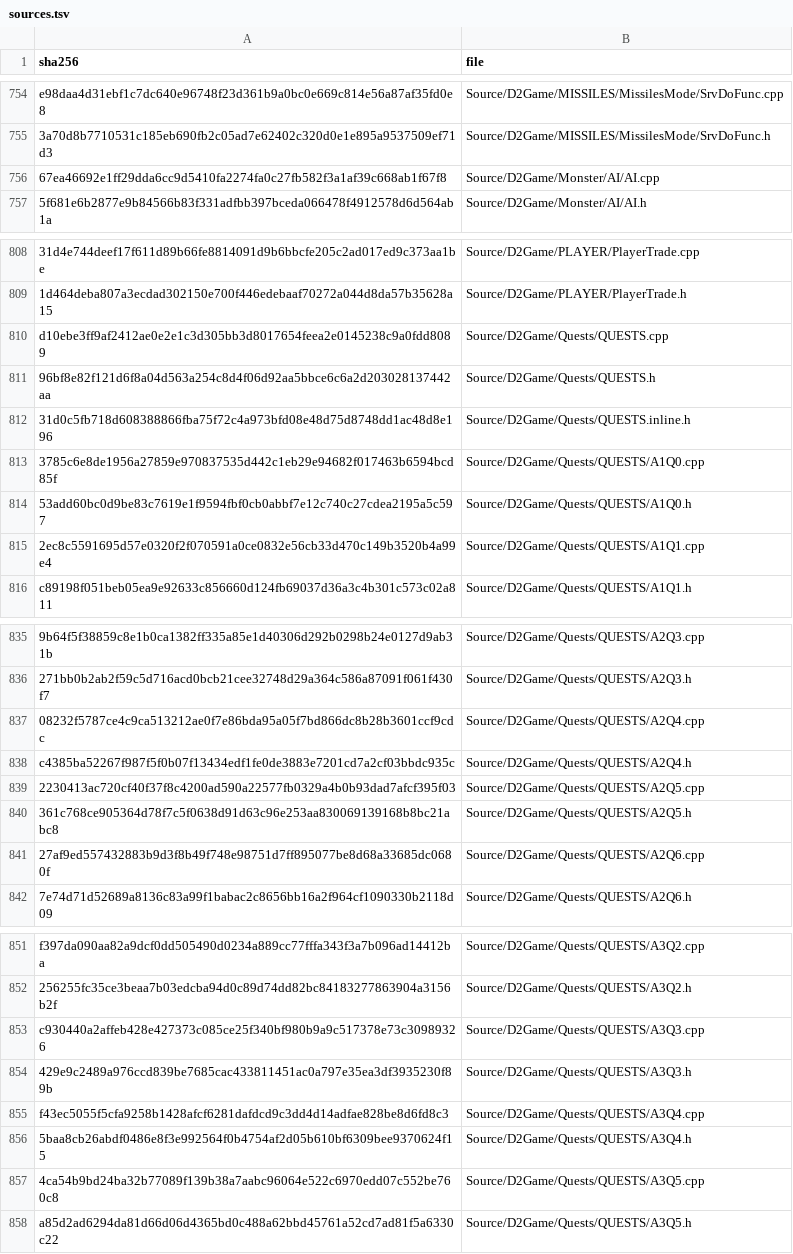
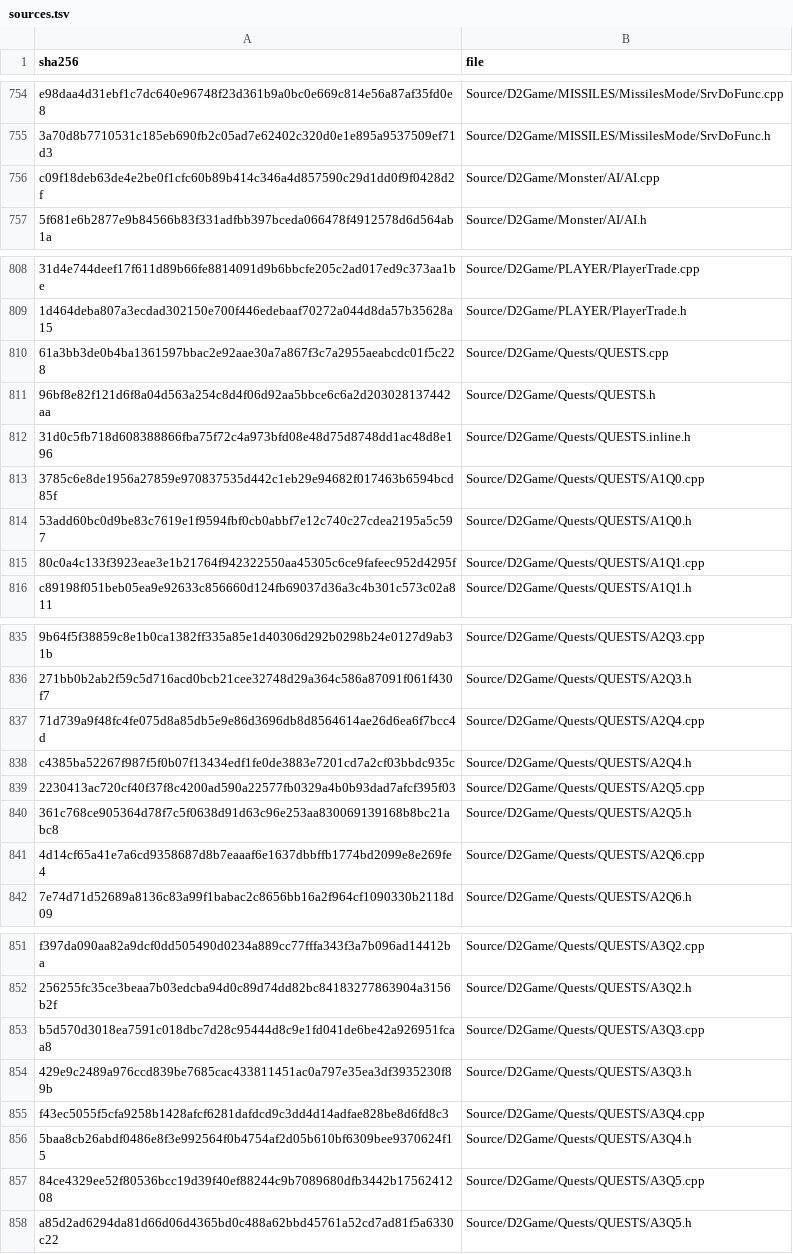
Before and after one commit to jaenster/redivivus, a TSV file: asm_matching/msvc8/translated/sources.tsv, drawn as a sheet; only a part is shown, gaps mark what is left out; the diff covers the shown part only; the diff names each change by its address in the sheet, - before the commit and + after, or states it on an @@ line.

Commit message:
chore: refresh the VC8 translation for the changed D2Game sources

```diff
--- a/asm_matching/msvc8/translated/sources.tsv
+++ b/asm_matching/msvc8/translated/sources.tsv
-A756 (sha256): 67ea46692e1ff29dda6cc9d5410fa2274fa0c27fb582f3a1af39c668ab1f67f8
+A756 (sha256): c09f18deb63de4e2be0f1cfc60b89b414c346a4d857590c29d1dd0f9f0428d2f
-A810 (sha256): d10ebe3ff9af2412ae0e2e1c3d305bb3d8017654feea2e0145238c9a0fdd8089
+A810 (sha256): 61a3bb3de0b4ba1361597bbac2e92aae30a7a867f3c7a2955aeabcdc01f5c228
-A815 (sha256): 2ec8c5591695d57e0320f2f070591a0ce0832e56cb33d470c149b3520b4a99e4
+A815 (sha256): 80c0a4c133f3923eae3e1b21764f942322550aa45305c6ce9fafeec952d4295f
-A837 (sha256): 08232f5787ce4c9ca513212ae0f7e86bda95a05f7bd866dc8b28b3601ccf9cdc
+A837 (sha256): 71d739a9f48fc4fe075d8a85db5e9e86d3696db8d8564614ae26d6ea6f7bcc4d
-A841 (sha256): 27af9ed557432883b9d3f8b49f748e98751d7ff895077be8d68a33685dc0680f
+A841 (sha256): 4d14cf65a41e7a6cd9358687d8b7eaaaf6e1637dbbffb1774bd2099e8e269fe4
-A853 (sha256): c930440a2affeb428e427373c085ce25f340bf980b9a9c517378e73c30989326
+A853 (sha256): b5d570d3018ea7591c018dbc7d28c95444d8c9e1fd041de6be42a926951fcaa8
-A857 (sha256): 4ca54b9bd24ba32b77089f139b38a7aabc96064e522c6970edd07c552be760c8
+A857 (sha256): 84ce4329ee52f80536bcc19d39f40ef88244c9b7089680dfb3442b1756241208
```
Also changed, not shown: 3 edited cells elsewhere in this file, 10 other files.
